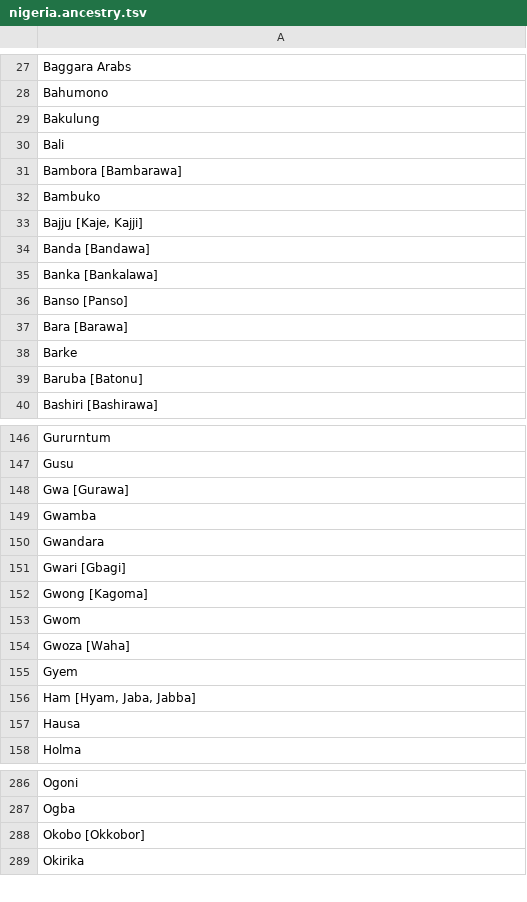
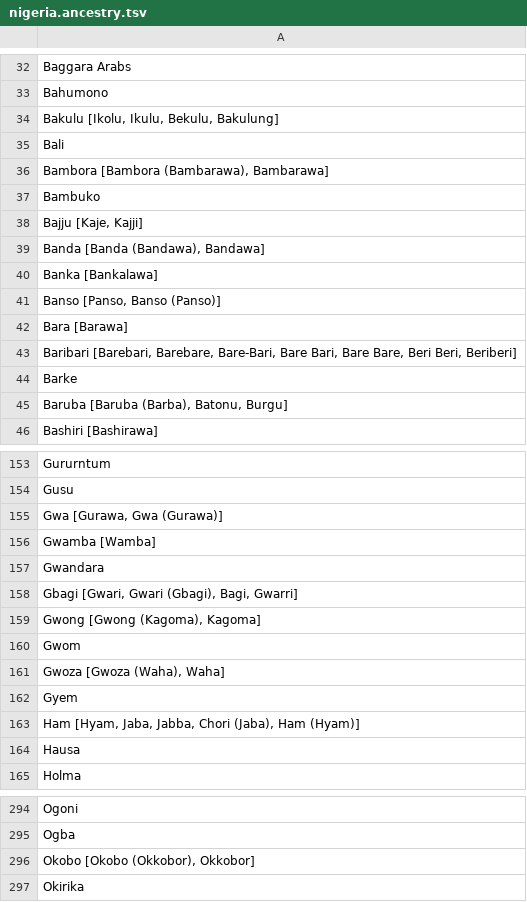
Before and after one commit to bballew/process.phenotypes, a TSV file: inst/external/nigeria.ancestry.tsv, drawn as a sheet; only a part is shown, gaps mark what is left out; the diff covers the shown part only.

```diff
--- a/inst/external/nigeria.ancestry.tsv
+++ b/inst/external/nigeria.ancestry.tsv
@@ -28,13 +33,14 @@ Baggara Arabs
 Bahumono
-Bakulung
+Bakulu [Ikolu, Ikulu, Bekulu, Bakulung]
 Bali
-Bambora [Bambarawa]
+Bambora [Bambora (Bambarawa), Bambarawa]
 Bambuko
 Bajju [Kaje, Kajji]
-Banda [Bandawa]
+Banda [Banda (Bandawa), Bandawa]
 Banka [Bankalawa]
-Banso [Panso]
+Banso [Panso, Banso (Panso)]
 Bara [Barawa]
+Baribari [Barebari, Barebare, Bare-Bari, Bare Bari, Bare Bare, Beri Beri, Beriberi]
 Barke
-Baruba [Batonu]
+Baruba [Baruba (Barba), Batonu, Burgu]
 Bashiri [Bashirawa]
@@ -147,11 +154,11 @@ Gururntum
 Gusu
-Gwa [Gurawa]
-Gwamba
+Gwa [Gurawa, Gwa (Gurawa)]
+Gwamba [Wamba]
 Gwandara
-Gwari [Gbagi]
-Gwong [Kagoma]
+Gbagi [Gwari, Gwari (Gbagi), Bagi, Gwarri]
+Gwong [Gwong (Kagoma), Kagoma]
 Gwom
-Gwoza [Waha]
+Gwoza [Gwoza (Waha), Waha]
 Gyem
-Ham [Hyam, Jaba, Jabba]
+Ham [Hyam, Jaba, Jabba, Chori (Jaba), Ham (Hyam)]
 Hausa
@@ -287,3 +295,3 @@ Ogoni
 Ogba
-Okobo [Okkobor]
+Okobo [Okobo (Okkobor), Okkobor]
 Okirika
```
Also changed, not shown: 7 added rows, 1 removed row and 66 edited cells elsewhere in this file, 1 other file.
